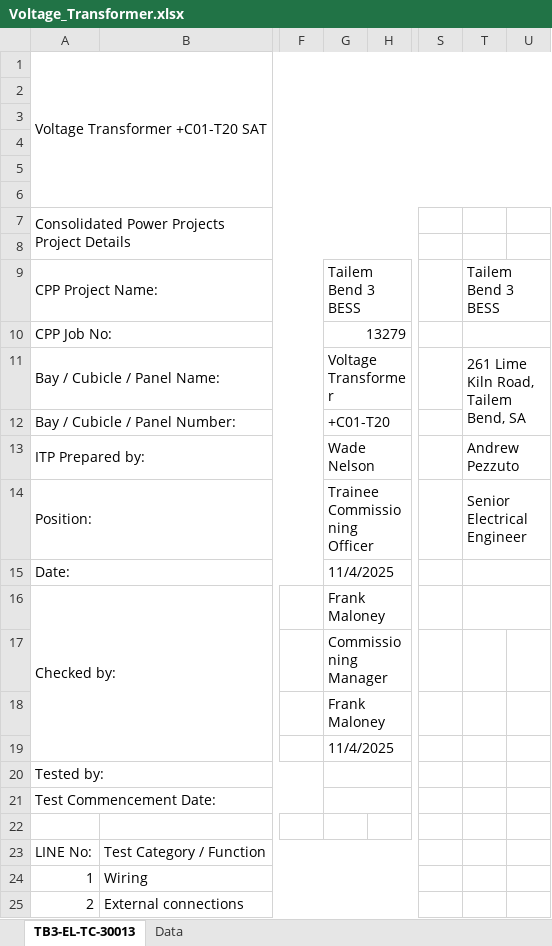
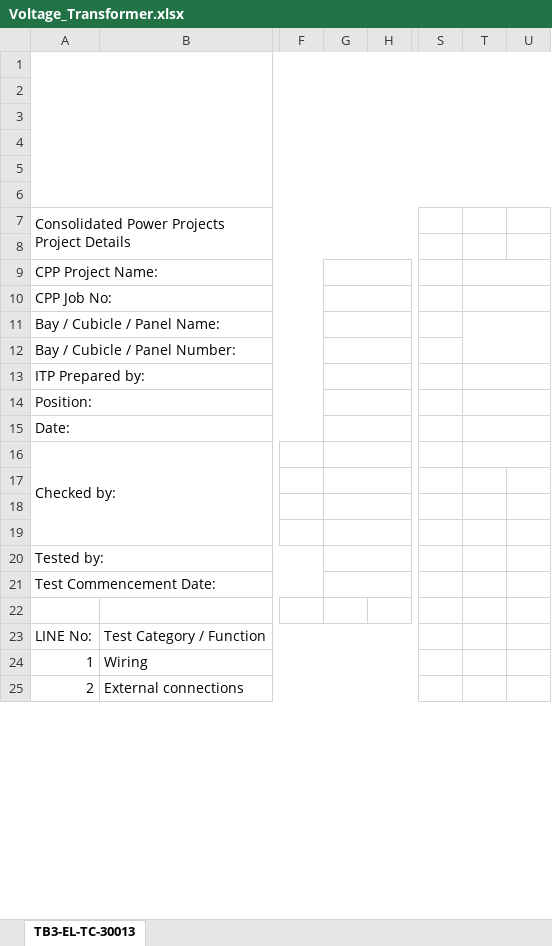
Before and after one commit to chrisheron086-svg/itc-generator, an Excel workbook: backend/templates/Voltage_Transformer.xlsx, sheet TB3-EL-TC-30013, drawn as a sheet; only a part is shown, gaps mark what is left out; values as stored, in another font and other column widths than the file's, no cell formats; charts and pictures not drawn; the diff names each change by its address in the sheet, - before the commit and + after, or states it on an @@ line.

```diff
--- a/backend/templates/Voltage_Transformer.xlsx (sheet TB3-EL-TC-30013)
+++ b/backend/templates/Voltage_Transformer.xlsx (sheet TB3-EL-TC-30013)
-sheet tab: Data
-A1: Voltage Transformer +C01-T20 SAT
+A1: (empty)
-G9: Tailem Bend 3 BESS
+G9: (empty)
-T9: Tailem Bend 3 BESS
+T9: (empty)
-G10: 13279
+G10: (empty)
-G11: Voltage Transformer
+G11: (empty)
-T11: 261 Lime Kiln Road, Tailem Bend, SA
+T11: (empty)
-G12: +C01-T20
+G12: (empty)
-G13: Wade Nelson
+G13: (empty)
-T13: Andrew Pezzuto
+T13: (empty)
-G14: Trainee Commissioning Officer
+G14: (empty)
-T14: Senior Electrical Engineer
+T14: (empty)
-G15: 11/4/2025
+G15: (empty)
-G16: Frank Maloney
+G16: (empty)
-G17: Commissioning Manager
+G17: (empty)
-G18: Frank Maloney
+G18: (empty)
-G19: 11/4/2025
+G19: (empty)
```
Also changed, not shown: cell formats, charts or pictures, backend/templates/Current_Transformer.xlsx, backend/templates/Earth_Switch.xlsx, 12 other files.
